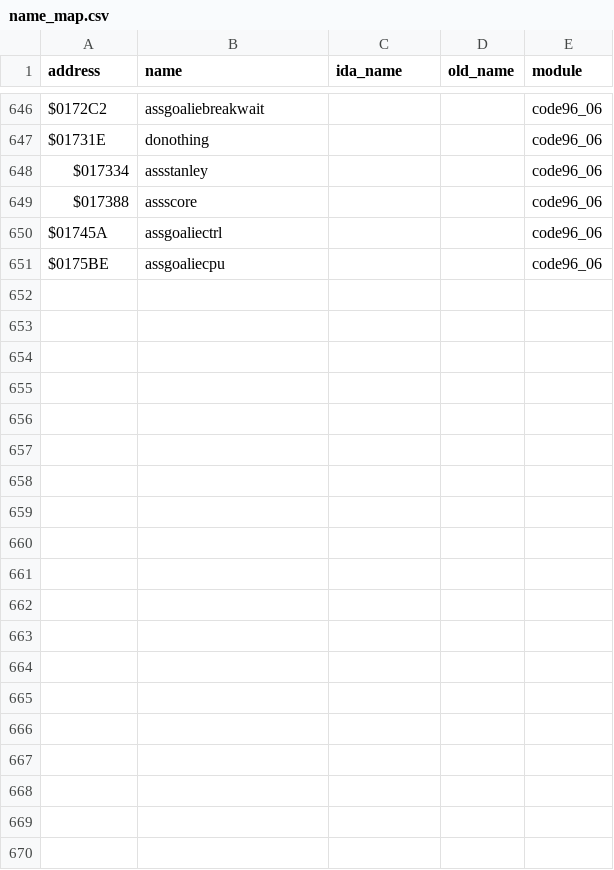
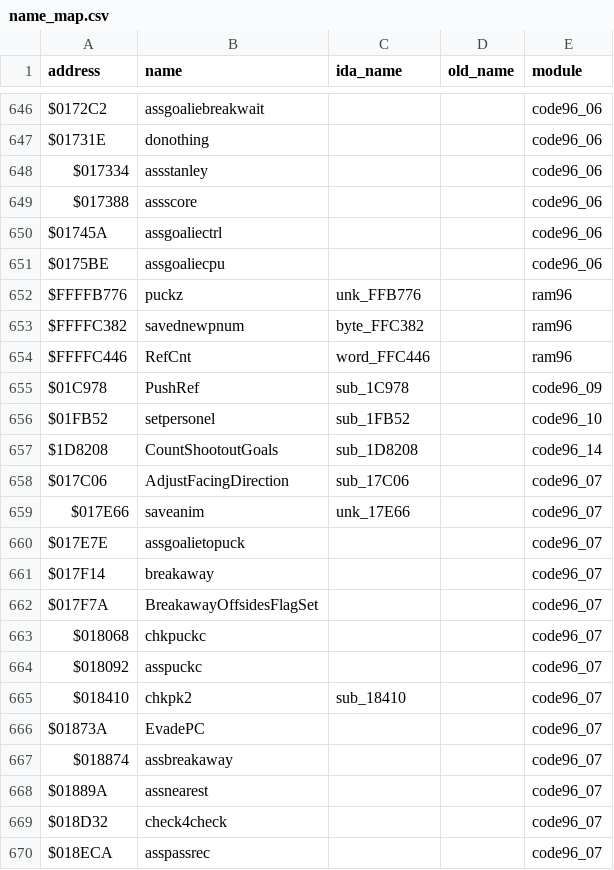
Before and after one commit to StaticEck2026/nhl96genesis, a CSV file: docs/name_map.csv, drawn as a sheet; only a part is shown, gaps mark what is left out; the diff covers the shown part only.

```diff
--- a/docs/name_map.csv
+++ b/docs/name_map.csv
@@ -651 +651,20 @@ $01745A,assgoaliectrl,,,code96_06
 $0175BE,assgoaliecpu,,,code96_06
+$FFFFB776,puckz,unk_FFB776,,ram96
+$FFFFC382,savednewpnum,byte_FFC382,,ram96
+$FFFFC446,RefCnt,word_FFC446,,ram96
+$01C978,PushRef,sub_1C978,,code96_09
+$01FB52,setpersonel,sub_1FB52,,code96_10
+$1D8208,CountShootoutGoals,sub_1D8208,,code96_14
+$017C06,AdjustFacingDirection,sub_17C06,,code96_07
+$017E66,saveanim,unk_17E66,,code96_07
+$017E7E,assgoalietopuck,,,code96_07
+$017F14,breakaway,,,code96_07
+$017F7A,BreakawayOffsidesFlagSet,,,code96_07
+$018068,chkpuckc,,,code96_07
+$018092,asspuckc,,,code96_07
+$018410,chkpk2,sub_18410,,code96_07
+$01873A,EvadePC,,,code96_07
+$018874,assbreakaway,,,code96_07
+$01889A,assnearest,,,code96_07
+$018D32,check4check,,,code96_07
+$018ECA,asspassrec,,,code96_07
```
Also changed, not shown: 17 added rows elsewhere in this file, 13 other files.
